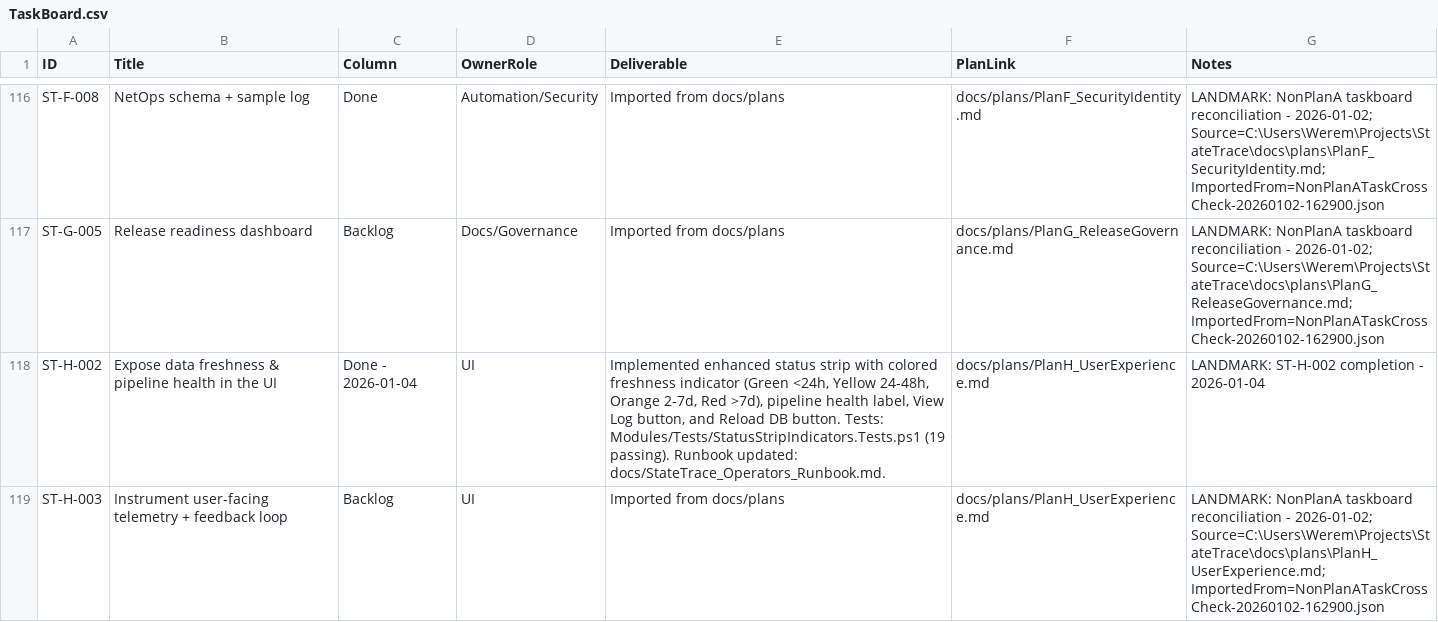
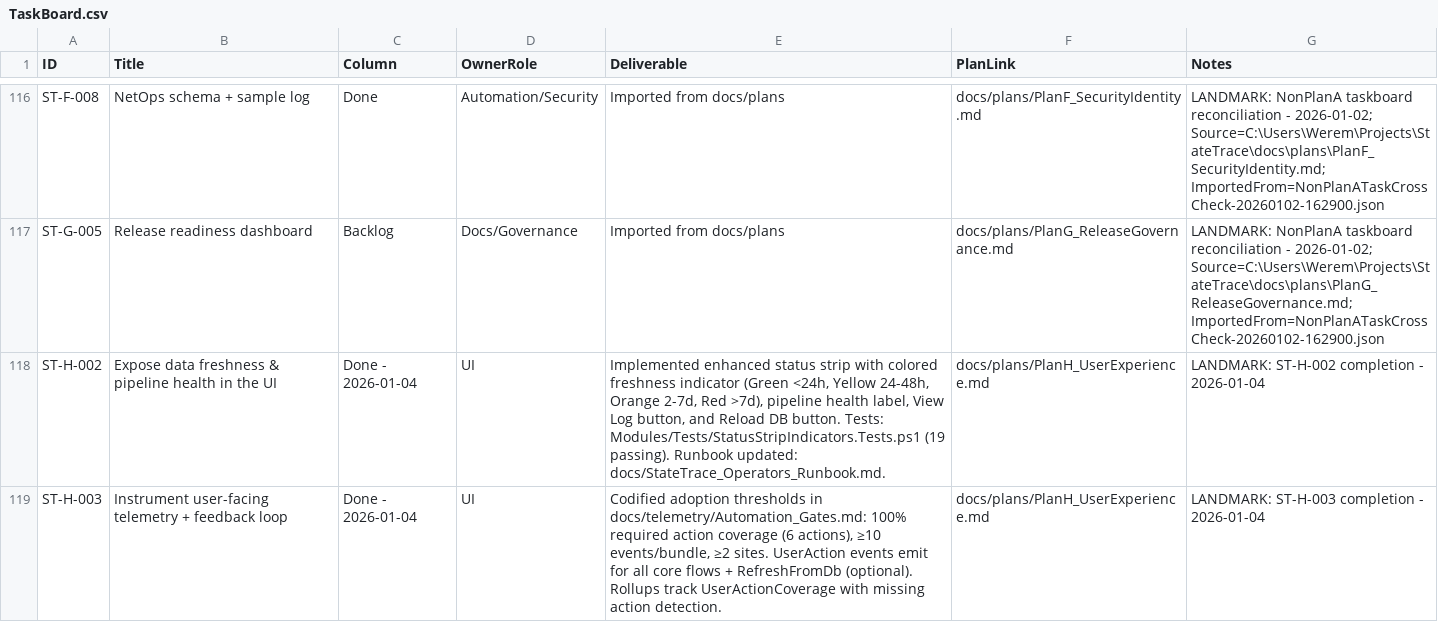
Before and after one commit to WanderlustCoder/StateTrace, a CSV file: docs/taskboard/TaskBoard.csv, drawn as a sheet; only a part is shown, gaps mark what is left out.

```diff
--- a/docs/taskboard/TaskBoard.csv
+++ b/docs/taskboard/TaskBoard.csv
@@ -118,2 +118,2 @@
 "ST-H-002","Expose data freshness & pipeline health in the UI","Done - 2026-01-04","UI","Implemented enhanced status strip with colored freshness indicator (Green <24h, Yellow 24-48h, Orange 2-7d, Red >7d), pipeline health label, View Log button, and Reload DB button. Tests: Modules/Tests/StatusStripIndicators.Tests.ps1 (19 passing). Runbook updated: docs/StateTrace_Operators_Runbook.md.","docs/plans/PlanH_UserExperience.md","LANDMARK: ST-H-002 completion - 2026-01-04"
-"ST-H-003","Instrument user-facing telemetry + feedback loop","Backlog","UI","Imported from docs/plans","docs/plans/PlanH_UserExperience.md","LANDMARK: NonPlanA taskboard reconciliation - 2026-01-02; Source=C:\Users\Werem\Projects\StateTrace\docs\plans\PlanH_UserExperience.md; ImportedFrom=NonPlanATaskCrossCheck-20260102-162900.json"
+"ST-H-003","Instrument user-facing telemetry + feedback loop","Done - 2026-01-04","UI","Codified adoption thresholds in docs/telemetry/Automation_Gates.md: 100% required action coverage (6 actions), ≥10 events/bundle, ≥2 sites. UserAction events emit for all core flows + RefreshFromDb (optional). Rollups track UserActionCoverage with missing action detection.","docs/plans/PlanH_UserExperience.md","LANDMARK: ST-H-003 completion - 2026-01-04"
```
Also changed, not shown: 2 other files.
